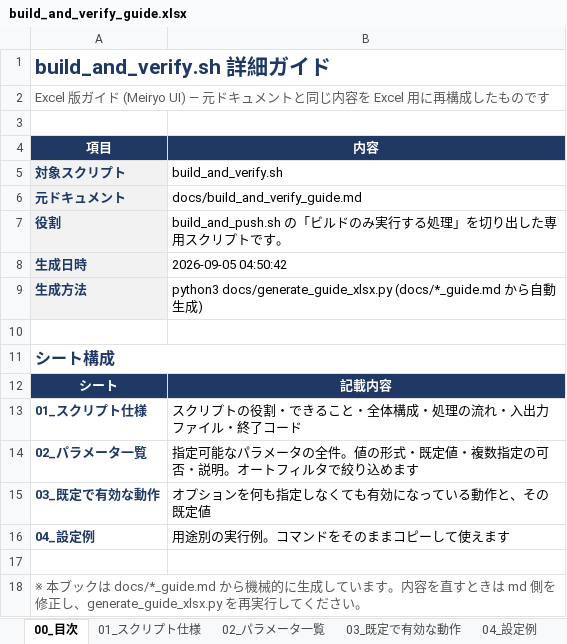
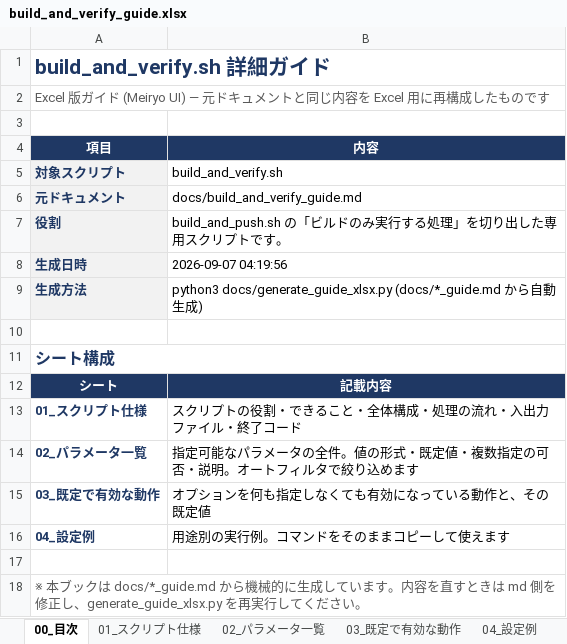
Before and after one commit to ProjectRubyRing/Container_Compose_Build_Push_v2_from_Codex, an Excel workbook: docs/build_and_verify_guide.xlsx, sheet 00_目次, drawn as a sheet; values as stored, in another font and other column widths than the file's, no borders; the diff names each change by its address in the sheet, - before the commit and + after, or states it on an @@ line.

```diff
--- a/docs/build_and_verify_guide.xlsx (sheet 00_目次)
+++ b/docs/build_and_verify_guide.xlsx (sheet 00_目次)
-B8 (内容): 2026-09-05 04:50:42
+B8 (内容): 2026-09-07 04:19:56
```
Also changed, not shown: sheet 01_スクリプト仕様, sheet 03_既定で有効な動作, sheet 02_パラメータ一覧, docs/scripts_reference.xlsx, 6 other files.
